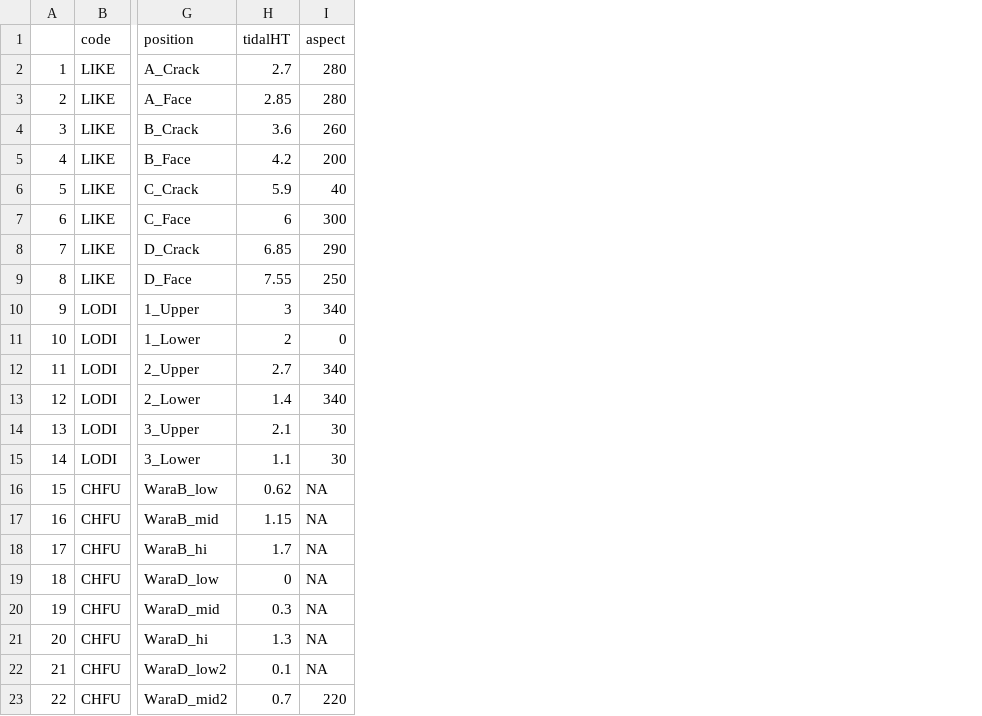
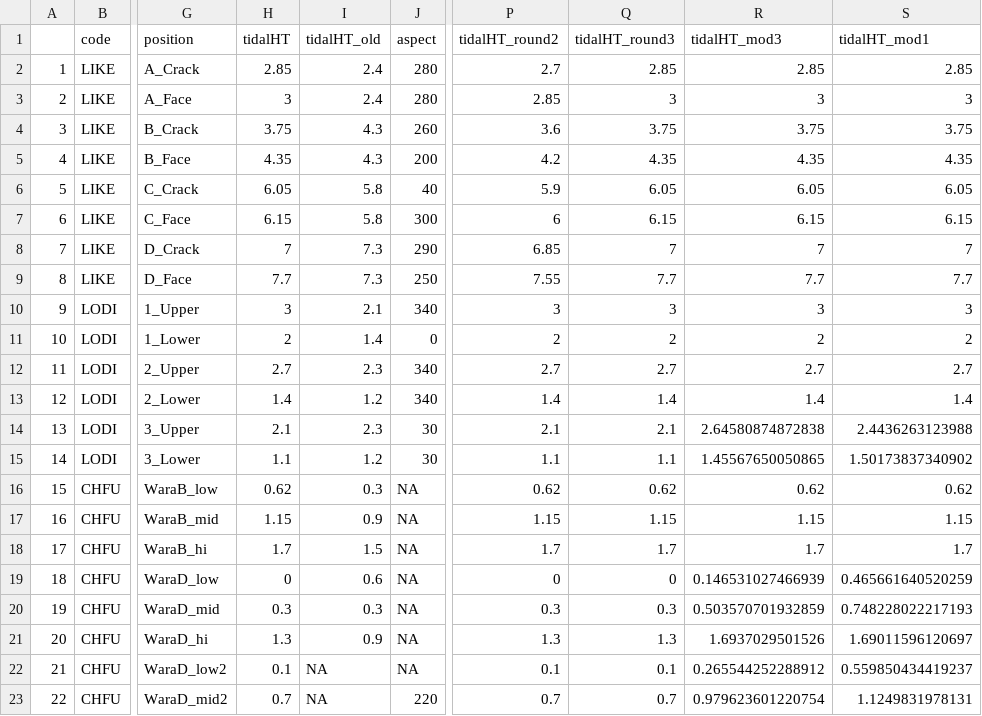
Before and after one commit to elahi/sbs_analysis, a CSV file: output/buttonPositions.csv, drawn as a sheet; only a part is shown, gaps mark what is left out; the diff names each change by its address in the sheet, - before the commit and + after, or states it on an @@ line.

Commit message:
edited button positions

```diff
--- a/output/buttonPositions.csv
+++ b/output/buttonPositions.csv
+column I (tidalHT_old), rows 2-23: 2.4 | 2.4 | 4.3 | 4.3 | 5.8 | 5.8 | 7.3 | 7.3 | 2.1 | 1.4 | 2.3 | 1.2 | 2.3 | 1.2 | 0.3 | 0.9 | 1.5 | 0.6 | 0.3 | 0.9 | NA | NA
+column P (tidalHT_round2), rows 2-23: 2.7 | 2.85 | 3.6 | 4.2 | 5.9 | 6 | 6.85 | 7.55 | 3 | 2 | 2.7 | 1.4 | 2.1 | 1.1 | 0.62 | 1.15 | 1.7 | 0 | 0.3 | 1.3 | 0.1 | 0.7
+column Q (tidalHT_round3), rows 2-23: 2.85 | 3 | 3.75 | 4.35 | 6.05 | 6.15 | 7 | 7.7 | 3 | 2 | 2.7 | 1.4 | 2.1 | 1.1 | 0.62 | 1.15 | 1.7 | 0 | 0.3 | 1.3 | 0.1 | 0.7
+column R (tidalHT_mod3), rows 2-23: 2.85 | 3 | 3.75 | 4.35 | 6.05 | 6.15 | 7 | 7.7 | 3 | 2 | 2.7 | 1.4 | 2.64580874872838 | 1.45567650050865 | 0.62 | 1.15 | 1.7 | 0.146531027466939 | 0.503570701932859 | 1.6937029501526 | 0.265544252288912 | 0.979623601220754
+column S (tidalHT_mod1), rows 2-23: 2.85 | 3 | 3.75 | 4.35 | 6.05 | 6.15 | 7 | 7.7 | 3 | 2 | 2.7 | 1.4 | 2.4436263123988 | 1.50173837340902 | 0.62 | 1.15 | 1.7 | 0.465661640520259 | 0.748228022217193 | 1.69011596120697 | 0.559850434419237 | 1.1249831978131
-H2 (tidalHT): 2.7
+H2 (tidalHT): 2.85
-H3 (tidalHT): 2.85
+H3 (tidalHT): 3
-H4 (tidalHT): 3.6
+H4 (tidalHT): 3.75
-H5 (tidalHT): 4.2
+H5 (tidalHT): 4.35
-H6 (tidalHT): 5.9
+H6 (tidalHT): 6.05
-H7 (tidalHT): 6
+H7 (tidalHT): 6.15
-H8 (tidalHT): 6.85
+H8 (tidalHT): 7
-H9 (tidalHT): 7.55
+H9 (tidalHT): 7.7
```
Also changed, not shown: 1 other file.
